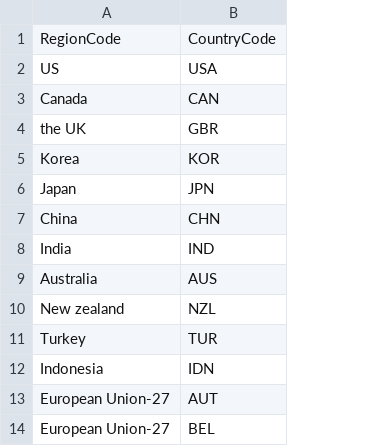
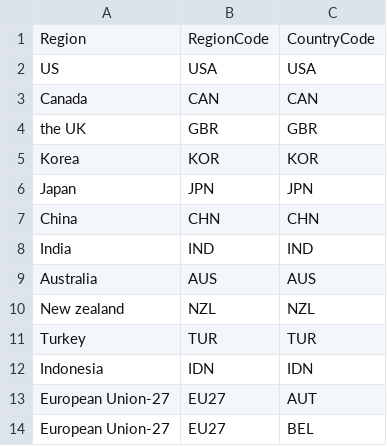
Before and after one commit to pik-piam/mredgebuildings, a CSV file: inst/extdata/regional/regionmappingGLOBUS.csv, drawn as a sheet; only a part is shown; the diff names each change by its address in the sheet, - before the commit and + after, or states it on an @@ line.

Commit message:
added RegionCode column for native GLOBUS regions

```diff
--- a/inst/extdata/regional/regionmappingGLOBUS.csv
+++ b/inst/extdata/regional/regionmappingGLOBUS.csv
+column B, rows 1-14: RegionCode | USA | CAN | GBR | KOR | JPN | CHN | IND | AUS | NZL | TUR | IDN | EU27 | EU27
-A1: RegionCode
+A1: Region
```
